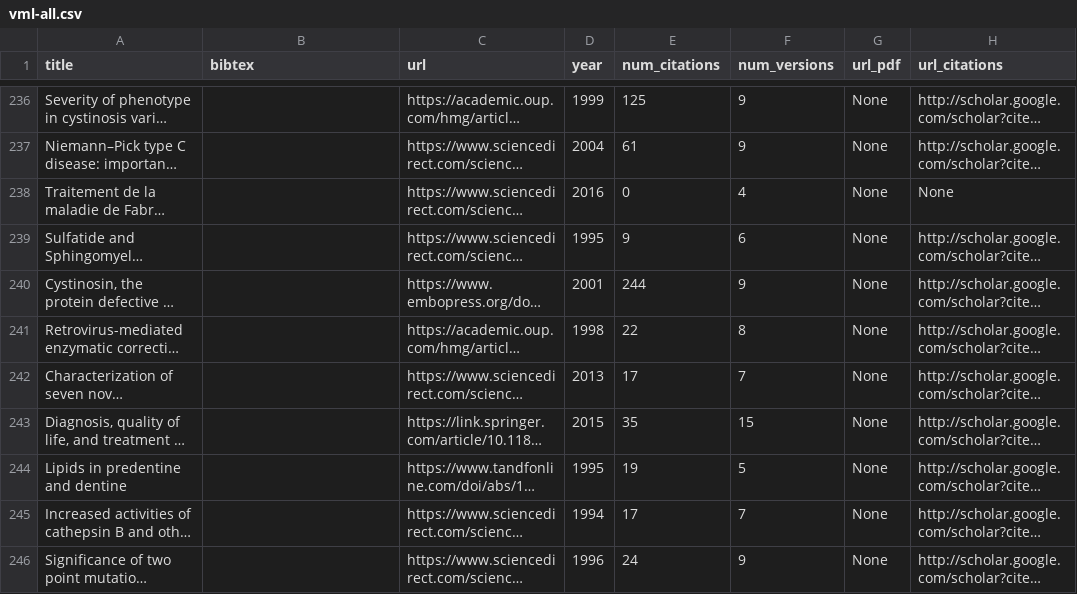
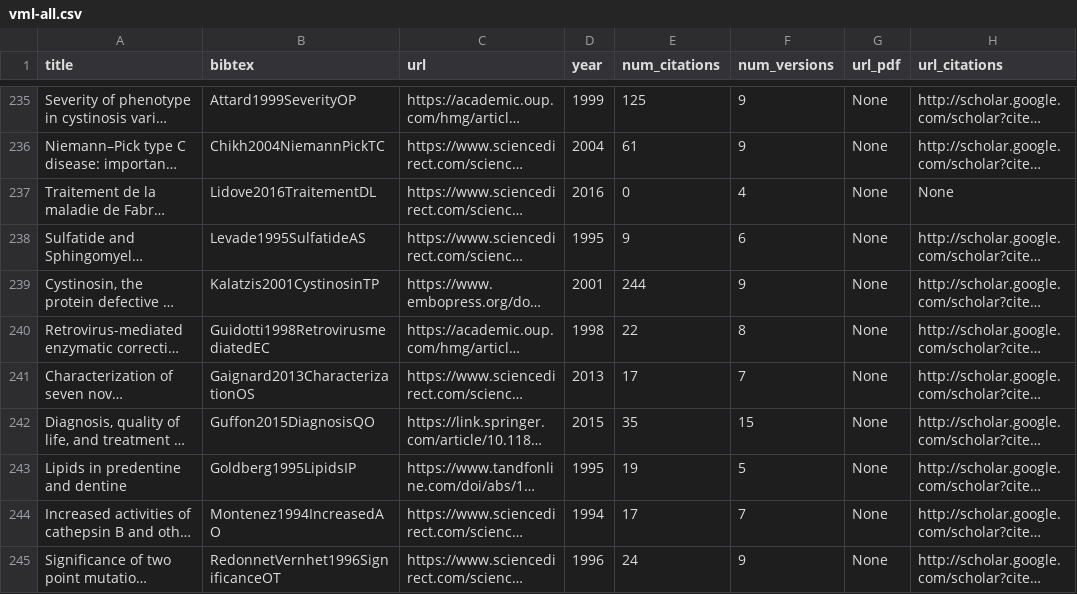
Before and after one commit to jmtrivial/publications-vml, a CSV file: vml-all.csv, drawn as a sheet; only a part is shown, gaps mark what is left out; long unchanged cells end in …; addresses are those after the commit; the diff covers the shown part only; the diff names each change by its address in the sheet, - before the commit and + after, or states it on an @@ line.

```diff
--- a/vml-all.csv
+++ b/vml-all.csv
-B235 (bibtex): (empty)
+B235 (bibtex): Attard1999SeverityOP
-B236 (bibtex): (empty)
+B236 (bibtex): Chikh2004NiemannPickTC
-B237 (bibtex): (empty)
+B237 (bibtex): Lidove2016TraitementDL
-B238 (bibtex): (empty)
+B238 (bibtex): Levade1995SulfatideAS
-B239 (bibtex): (empty)
+B239 (bibtex): Kalatzis2001CystinosinTP
-B240 (bibtex): (empty)
+B240 (bibtex): Guidotti1998RetrovirusmediatedEC
-B241 (bibtex): (empty)
+B241 (bibtex): Gaignard2013CharacterizationOS
-B242 (bibtex): (empty)
+B242 (bibtex): Guffon2015DiagnosisQO
-B243 (bibtex): (empty)
+B243 (bibtex): Goldberg1995LipidsIP
-B244 (bibtex): (empty)
+B244 (bibtex): Montenez1994IncreasedAO
-B245 (bibtex): (empty)
+B245 (bibtex): RedonnetVernhet1996SignificanceOT
```
Also changed, not shown: 2 removed rows and 63 edited cells elsewhere in this file, 1 other file.
